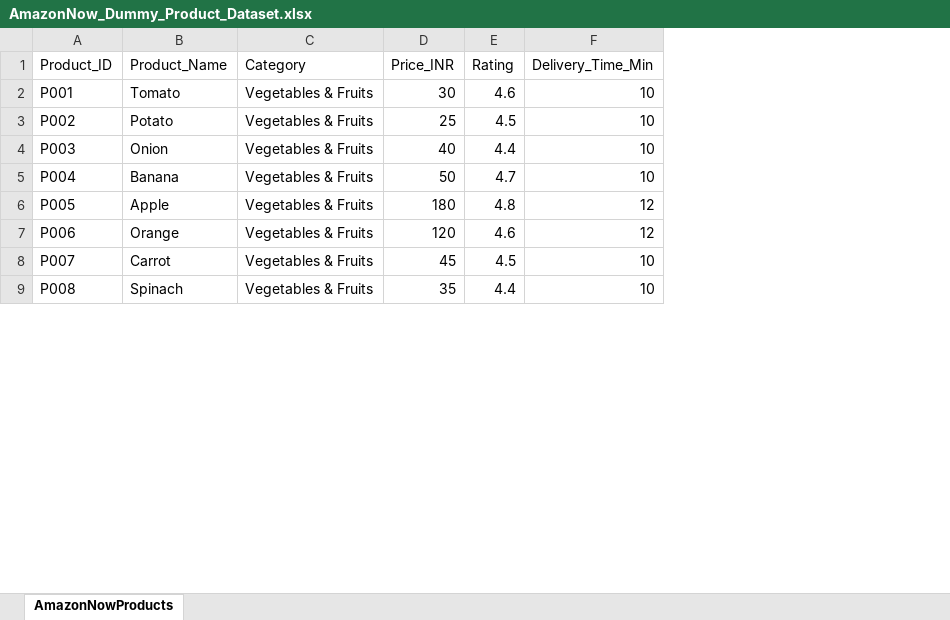
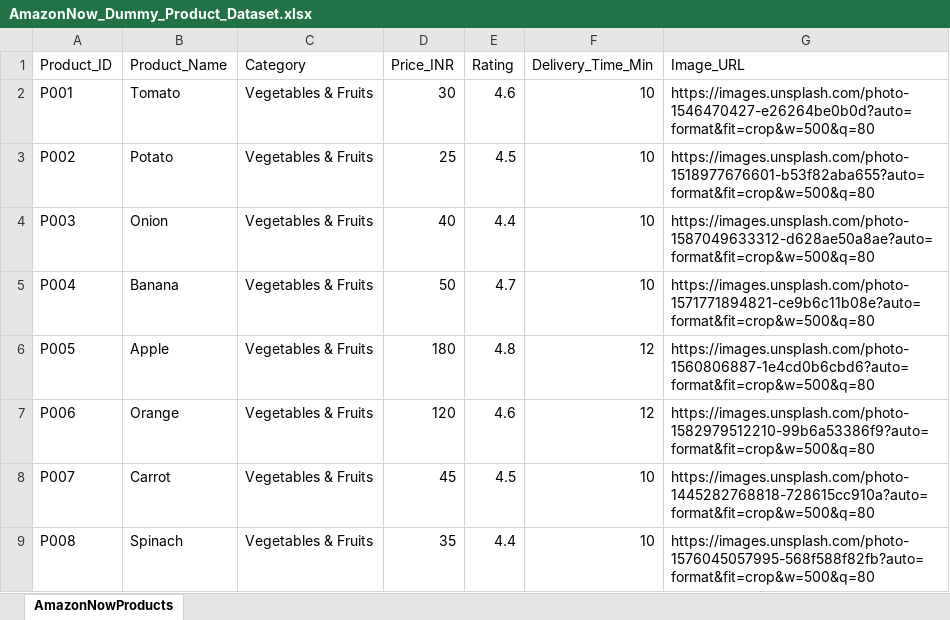
Before and after one commit to singhtaru/tralalala, an Excel workbook: frontend/data/source/AmazonNow_Dummy_Product_Dataset.xlsx, sheet AmazonNowProducts, drawn as a sheet; only a part is shown; values as stored, in another font and other column widths than the file's, no borders; the diff names each change by its address in the sheet, - before the commit and + after, or states it on an @@ line.

Commit message:
Add frontend fetal stage Kiwi

```diff
--- a/frontend/data/source/AmazonNow_Dummy_Product_Dataset.xlsx (sheet AmazonNowProducts)
+++ b/frontend/data/source/AmazonNow_Dummy_Product_Dataset.xlsx (sheet AmazonNowProducts)
+column G (Image_URL), rows 2-9: https://images.unsplash.com/photo-1546470427-e26264be0b0d?auto=format&fit=crop&w=500&q=80 | https://images.unsplash.com/photo-1518977676601-b53f82aba655?auto=format&fit=crop&w=500&q=80 | https://images.unsplash.com/photo-1587049633312-d628ae50a8ae?auto=format&fit=crop&w=500&q=80 | https://images.unsplash.com/photo-1571771894821-ce9b6c11b08e?auto=format&fit=crop&w=500&q=80 | https://images.unsplash.com/photo-1560806887-1e4cd0b6cbd6?auto=format&fit=crop&w=500&q=80 | https://images.unsplash.com/photo-1582979512210-99b6a53386f9?auto=format&fit=crop&w=500&q=80 | https://images.unsplash.com/photo-1445282768818-728615cc910a?auto=format&fit=crop&w=500&q=80 | https://images.unsplash.com/photo-1576045057995-568f588f82fb?auto=format&fit=crop&w=500&q=80
```
Also changed, not shown: 40 other files.
